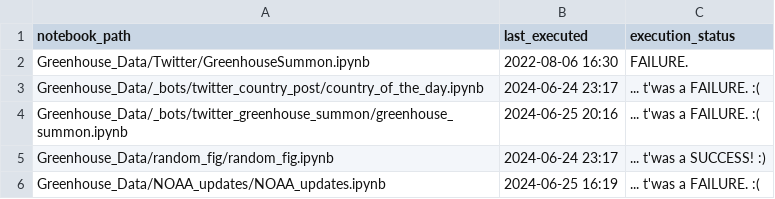
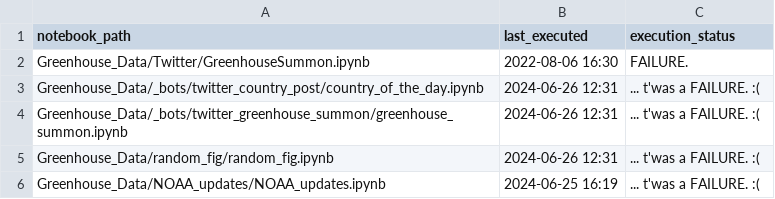
Before and after one commit to dquintani/update, a CSV file: log.csv, drawn as a sheet.

```diff
--- a/log.csv
+++ b/log.csv
@@ -2,5 +2,5 @@ notebook_path,last_executed,execution_status
 Greenhouse_Data/Twitter/GreenhouseSummon.ipynb,2022-08-06 16:30,FAILURE.
-Greenhouse_Data/_bots/twitter_country_post/country_of_the_day.ipynb,2024-06-24 23:17,... t'was a FAILURE. :(
-Greenhouse_Data/_bots/twitter_greenhouse_summon/greenhouse_summon.ipynb,2024-06-25 20:16,... t'was a FAILURE. :(
-Greenhouse_Data/random_fig/random_fig.ipynb,2024-06-24 23:17,... t'was a SUCCESS! :)
+Greenhouse_Data/_bots/twitter_country_post/country_of_the_day.ipynb,2024-06-26 12:31,... t'was a FAILURE. :(
+Greenhouse_Data/_bots/twitter_greenhouse_summon/greenhouse_summon.ipynb,2024-06-26 12:31,... t'was a FAILURE. :(
+Greenhouse_Data/random_fig/random_fig.ipynb,2024-06-26 12:31,... t'was a FAILURE. :(
 Greenhouse_Data/NOAA_updates/NOAA_updates.ipynb,2024-06-25 16:19,... t'was a FAILURE. :(
```
Also changed, not shown: 1 other file.
